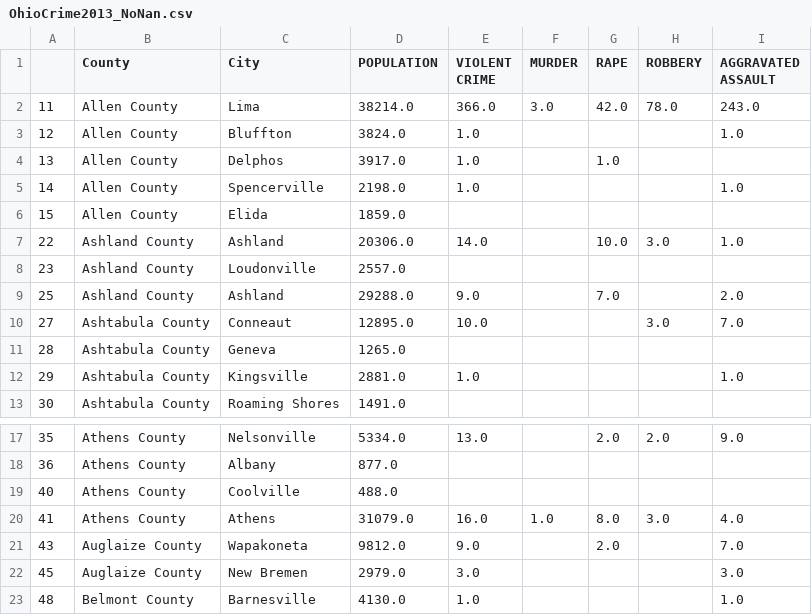
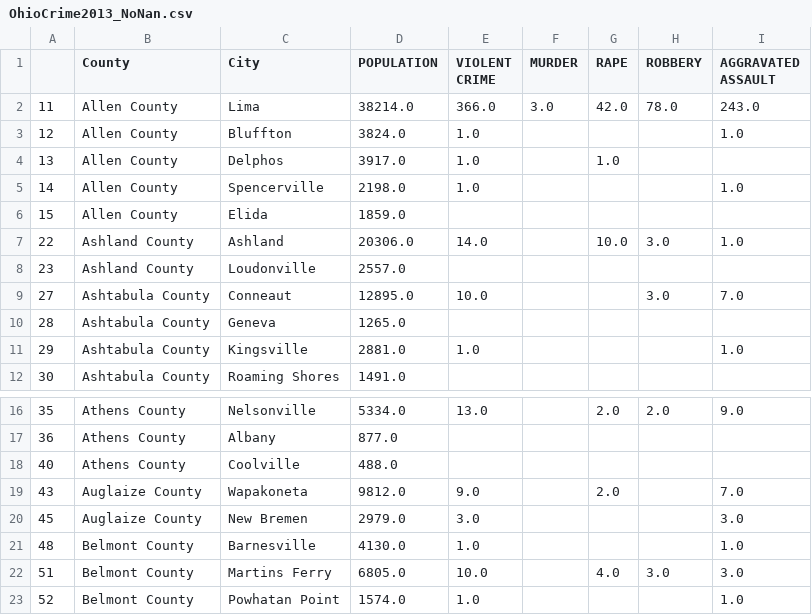
Before and after one commit to taylorbreychak/Project-1, a CSV file: Resources/OhioCrime2013_NoNan.csv, drawn as a sheet; only a part is shown, gaps mark what is left out; the shorter side is filled out with more unchanged rows; the diff names each change by its address in the sheet, - before the commit and + after, or states it on an @@ line.

```diff
--- a/Resources/OhioCrime2013_NoNan.csv
+++ b/Resources/OhioCrime2013_NoNan.csv
-row 9: 25 | Ashland County | Ashland | 29288.0 | 9.0 |  | 7.0 |  | 2.0
-row 20: 41 | Athens County | Athens | 31079.0 | 16.0 | 1.0 | 8.0 | 3.0 | 4.0
```
Also changed, not shown: Resources/OhioCrime2012_NoNan.csv, Resources/OhioCrime2014_NoNan.csv, 3 other files.
